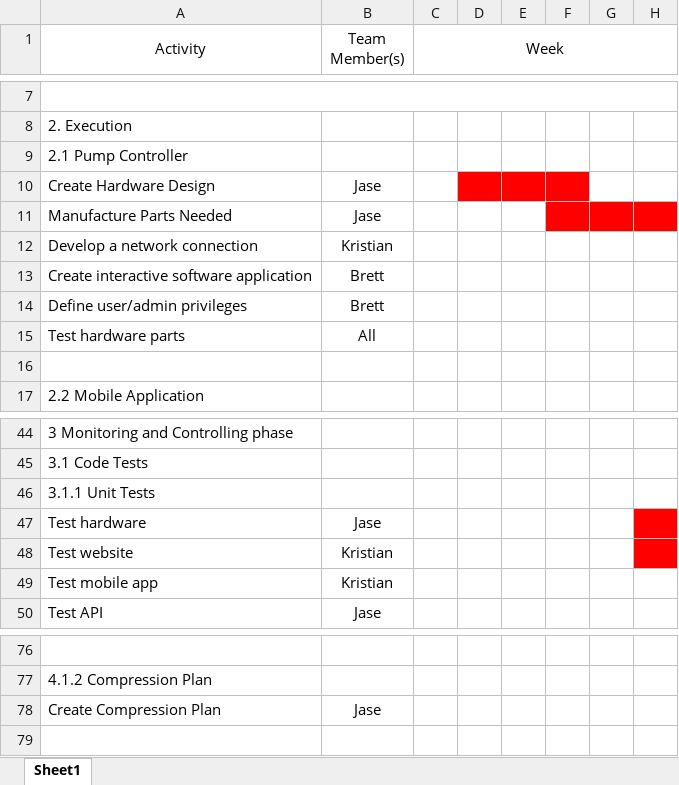
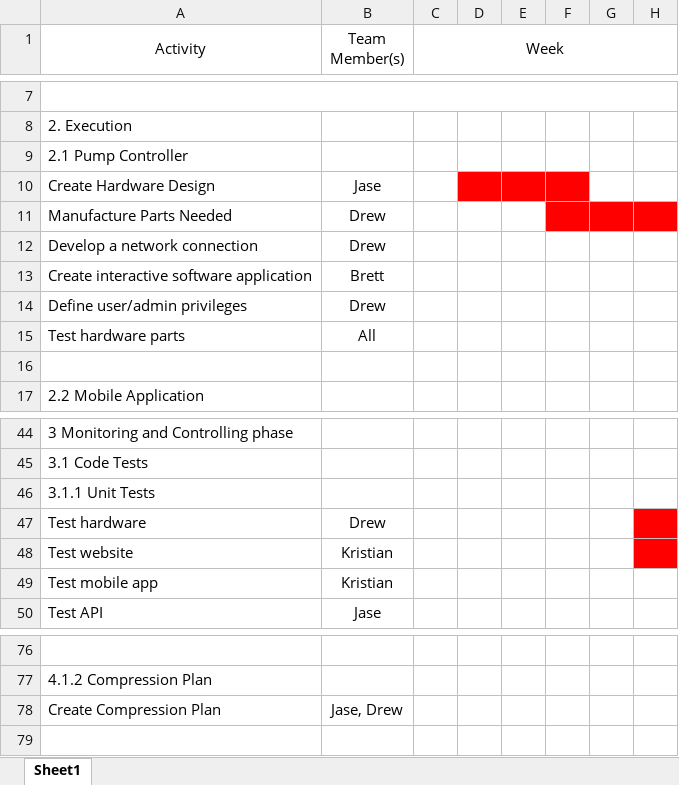
Before and after one commit to b3altena/SE329, an Excel workbook: WMS Gantt Chart.xlsx, sheet Sheet1, drawn as a sheet; only a part is shown, gaps mark what is left out; values as stored, in another font and other column widths than the file's, no borders; the diff names each change by its address in the sheet, - before the commit and + after, or states it on an @@ line.

Commit message:
Update WMS Gantt Chart

```diff
--- a/WMS Gantt Chart.xlsx (sheet Sheet1)
+++ b/WMS Gantt Chart.xlsx (sheet Sheet1)
-B11 (Team Member(s)): Jase
+B11 (Team Member(s)): Drew
-B12 (Team Member(s)): Kristian
+B12 (Team Member(s)): Drew
-B14 (Team Member(s)): Brett
+B14 (Team Member(s)): Drew
-B47 (Team Member(s)): Jase
+B47 (Team Member(s)): Drew
-B78 (Team Member(s)): Jase
+B78 (Team Member(s)): Jase, Drew
```
